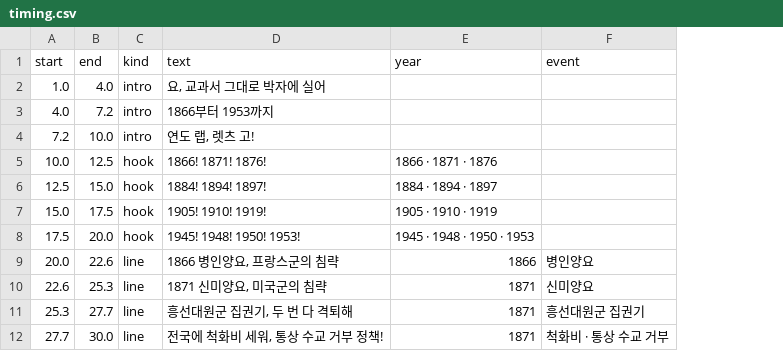
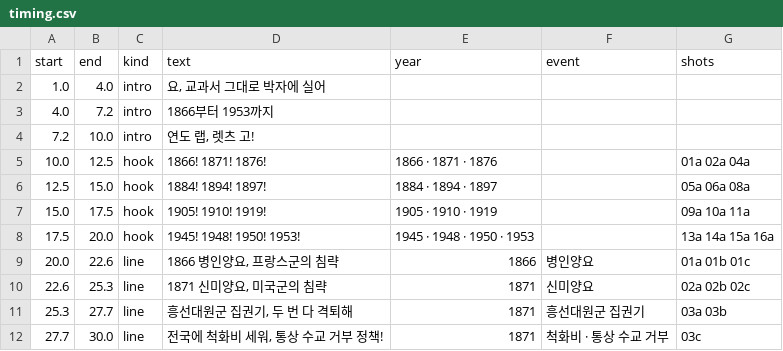
Before and after one commit to fire1200/jcos, a CSV file: video/modern_history_rap/timing.csv, drawn as a sheet; only a part is shown; the diff names each change by its address in the sheet, - before the commit and + after, or states it on an @@ line.

```diff
--- a/video/modern_history_rap/timing.csv
+++ b/video/modern_history_rap/timing.csv
+column G (shots), rows 5-12: 01a 02a 04a | 05a 06a 08a | 09a 10a 11a | 13a 14a 15a 16a | 01a 01b 01c | 02a 02b 02c | 03a 03b | 03c
```
Also changed, not shown: video/joseon_early_rap/shots.csv, video/joseon_early_rap/timing.csv, 16 other files.
